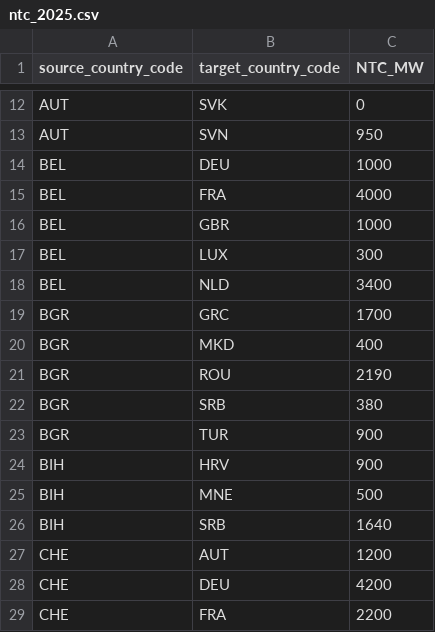
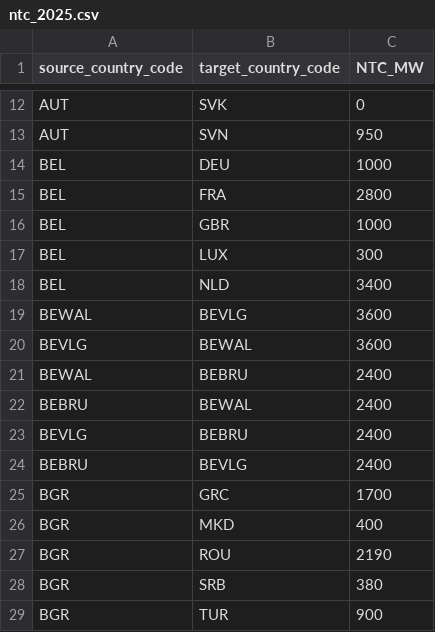
Before and after one commit to IntSusEnergySystems/pypsa-wal, a CSV file: data/walloon/ntc_2025.csv, drawn as a sheet; only a part is shown, gaps mark what is left out; the shorter side is filled out with more unchanged rows.

```diff
--- a/data/walloon/ntc_2025.csv
+++ b/data/walloon/ntc_2025.csv
@@ -14,3 +14,3 @@ AUT,SVN,950
 BEL,DEU,1000
-BEL,FRA,4000
+BEL,FRA,2800
 BEL,GBR,1000
@@ -18,2 +18,8 @@ BEL,LUX,300
 BEL,NLD,3400
+BEWAL,BEVLG,3600
+BEVLG,BEWAL,3600
+BEWAL,BEBRU,2400
+BEBRU,BEWAL,2400
+BEVLG,BEBRU,2400
+BEBRU,BEVLG,2400
 BGR,GRC,1700
```
Also changed, not shown: config/input_parameters_for_models.csv, data/walloon/ntc_2030.csv, 5 other files.
